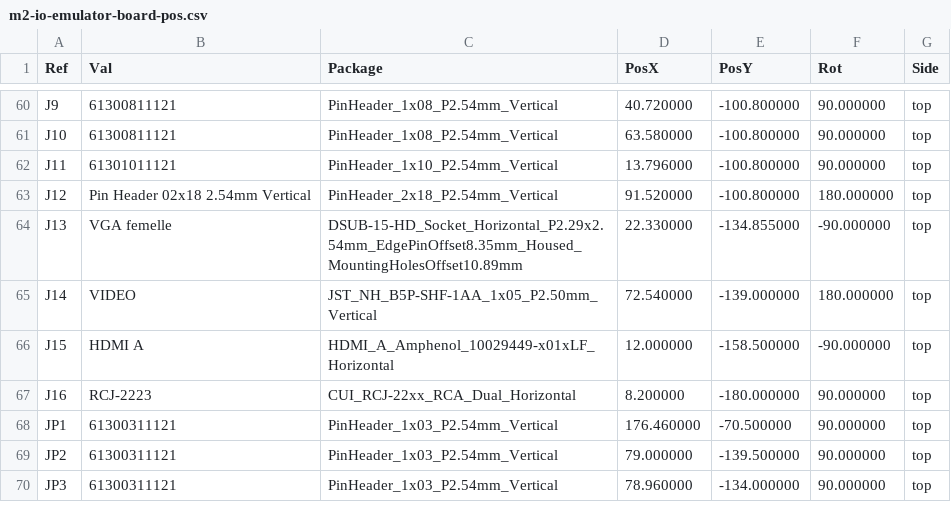
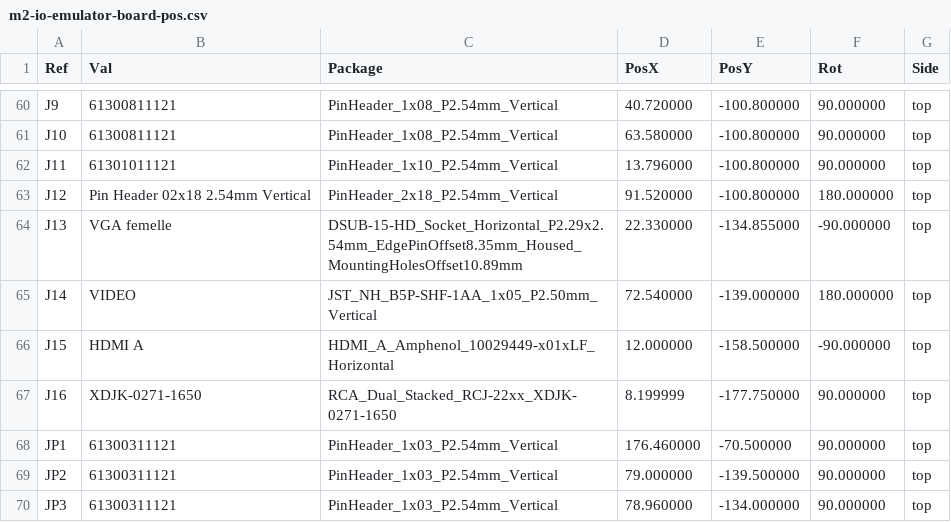
Before and after one commit to Maillouski/M2-IO-Emulator-Board, a CSV file: fabrication/m2-io-emulator-board-pos.csv, drawn as a sheet; only a part is shown, gaps mark what is left out.

Commit message:
V3.2: J16 footprint fits the Same Sky RCJ-2223 or the Lian Xin XDJK-0271-1650 (LCSC C7527522, in stock at JLCPCB); top jack = left, bottom = right; J16 moved 2.25 mm; U4 exposed-pad vias filled and capped in the design; silkscreen V3.2; Gerbers, zip, position file, schematic PDF and 3D renders regenerated

```diff
--- a/fabrication/m2-io-emulator-board-pos.csv
+++ b/fabrication/m2-io-emulator-board-pos.csv
@@ -66,3 +66,3 @@ Ref,Val,Package,PosX,PosY,Rot,Side
 "J15","HDMI A","HDMI_A_Amphenol_10029449-x01xLF_Horizontal",12.000000,-158.500000,-90.000000,top
-"J16","RCJ-2223","CUI_RCJ-22xx_RCA_Dual_Horizontal",8.200000,-180.000000,90.000000,top
+"J16","XDJK-0271-1650","RCA_Dual_Stacked_RCJ-22xx_XDJK-0271-1650",8.199999,-177.750000,90.000000,top
 "JP1","61300311121","PinHeader_1x03_P2.54mm_Vertical",176.460000,-70.500000,90.000000,top
```
Also changed, not shown: 30 other files.
